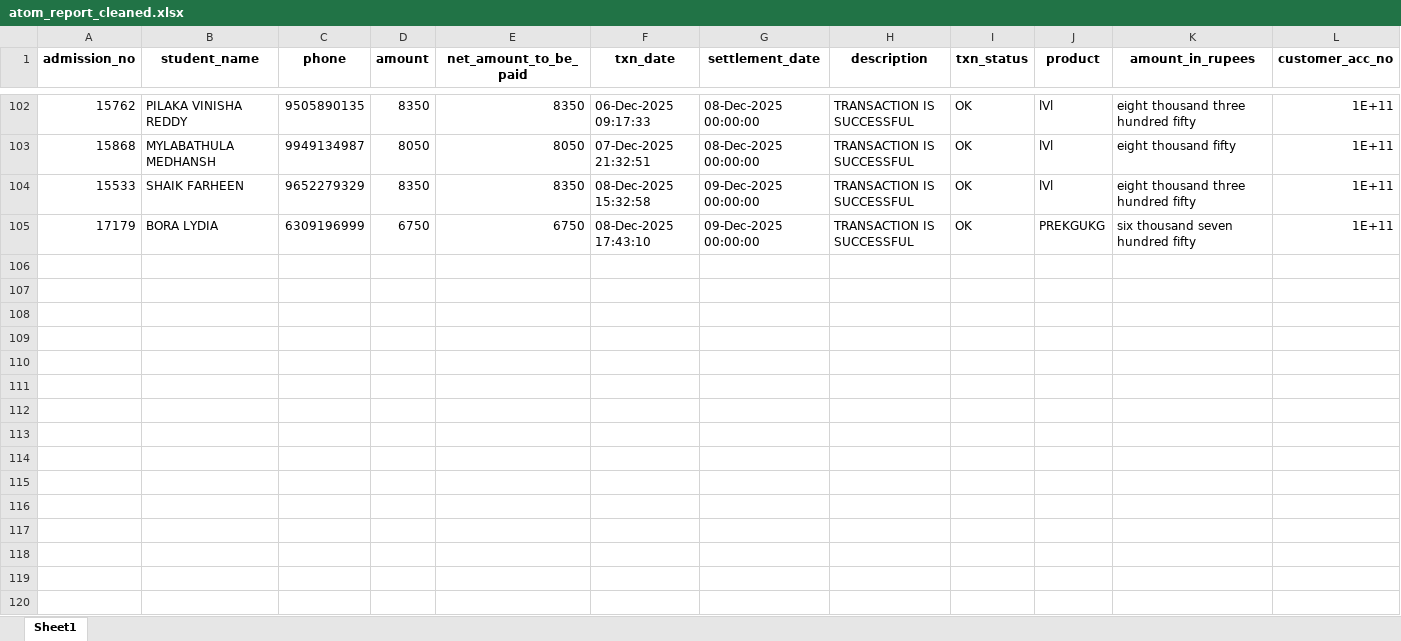
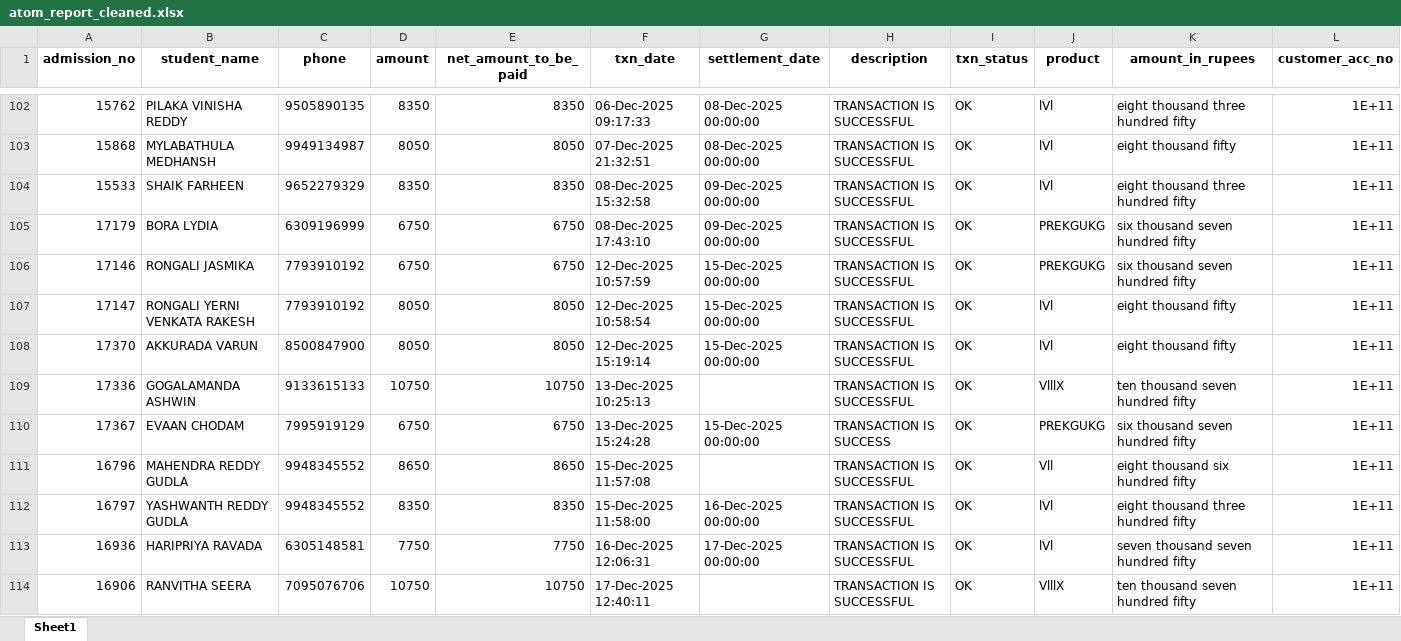
Before and after one commit to harikiran-dev-schooldb/kotak-salesian-school-dbms, an Excel workbook: output_data/atom_report_cleaned.xlsx, sheet Sheet1, drawn as a sheet; only a part is shown, gaps mark what is left out; values as stored, in another font and other column widths than the file's, no borders; rows hold the shown columns only; the diff covers the shown part only; the diff names each change by its address in the sheet, - before the commit and + after, or states it on an @@ line.

```diff
--- a/output_data/atom_report_cleaned.xlsx (sheet Sheet1)
+++ b/output_data/atom_report_cleaned.xlsx (sheet Sheet1)
+row 106: 17146 | RONGALI JASMIKA | 7793910192 | 6750 | 6750 | 12-Dec-2025 10:57:59 | 15-Dec-2025 00:00:00 | TRANSACTION IS SUCCESSFUL | OK | PREKGUKG | six thousand seven hundred fifty | 1E+11
+row 107: 17147 | RONGALI YERNI VENKATA RAKESH | 7793910192 | 8050 | 8050 | 12-Dec-2025 10:58:54 | 15-Dec-2025 00:00:00 | TRANSACTION IS SUCCESSFUL | OK | lVl | eight thousand fifty | 1E+11
+row 108: 17370 | AKKURADA VARUN | 8500847900 | 8050 | 8050 | 12-Dec-2025 15:19:14 | 15-Dec-2025 00:00:00 | TRANSACTION IS SUCCESSFUL | OK | lVl | eight thousand fifty | 1E+11
+row 109: 17336 | GOGALAMANDA ASHWIN | 9133615133 | 10750 | 10750 | 13-Dec-2025 10:25:13 |  | TRANSACTION IS SUCCESSFUL | OK | VlllX | ten thousand seven hundred fifty | 1E+11
+row 110: 17367 | EVAAN CHODAM | 7995919129 | 6750 | 6750 | 13-Dec-2025 15:24:28 | 15-Dec-2025 00:00:00 | TRANSACTION IS SUCCESS | OK | PREKGUKG | six thousand seven hundred fifty | 1E+11
+row 111: 16796 | MAHENDRA REDDY GUDLA | 9948345552 | 8650 | 8650 | 15-Dec-2025 11:57:08 |  | TRANSACTION IS SUCCESSFUL | OK | Vll | eight thousand six hundred fifty | 1E+11
+row 112: 16797 | YASHWANTH REDDY GUDLA | 9948345552 | 8350 | 8350 | 15-Dec-2025 11:58:00 | 16-Dec-2025 00:00:00 | TRANSACTION IS SUCCESSFUL | OK | lVl | eight thousand three hundred fifty | 1E+11
+row 113: 16936 | HARIPRIYA RAVADA | 6305148581 | 7750 | 7750 | 16-Dec-2025 12:06:31 | 17-Dec-2025 00:00:00 | TRANSACTION IS SUCCESSFUL | OK | lVl | seven thousand seven hundred fifty | 1E+11
+row 114: 16906 | RANVITHA SEERA | 7095076706 | 10750 | 10750 | 17-Dec-2025 12:40:11 |  | TRANSACTION IS SUCCESSFUL | OK | VlllX | ten thousand seven hundred fifty | 1E+11
```
Also changed, not shown: 15 added rows elsewhere in this sheet, source_data/atom_report.xlsx, 17 other files.
